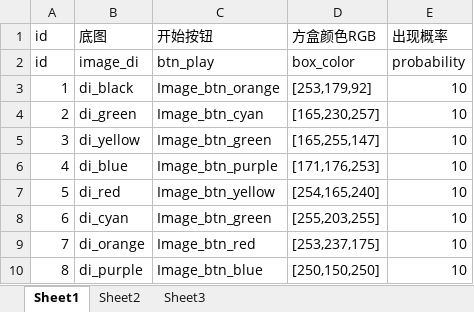
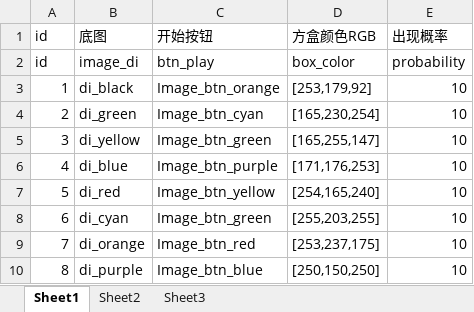
Before and after one commit to dadidzf/CocosStudio, an Excel workbook: LuaTemplate/Share/trapballs/配置表/color-关卡颜色表.xlsx, sheet Sheet1, drawn as a sheet; values as stored, in another font and other column widths than the file's, no borders; the diff names each change by its address in the sheet, - before the commit and + after, or states it on an @@ line.

Commit message:
关卡表修改

```diff
--- a/LuaTemplate/Share/trapballs/配置表/color-关卡颜色表.xlsx (sheet Sheet1)
+++ b/LuaTemplate/Share/trapballs/配置表/color-关卡颜色表.xlsx (sheet Sheet1)
-D4 (方盒颜色RGB): [165,230,257]
+D4 (方盒颜色RGB): [165,230,254]
```
